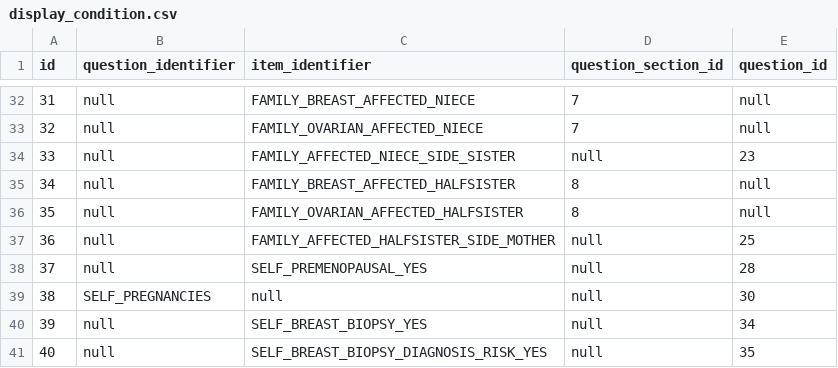
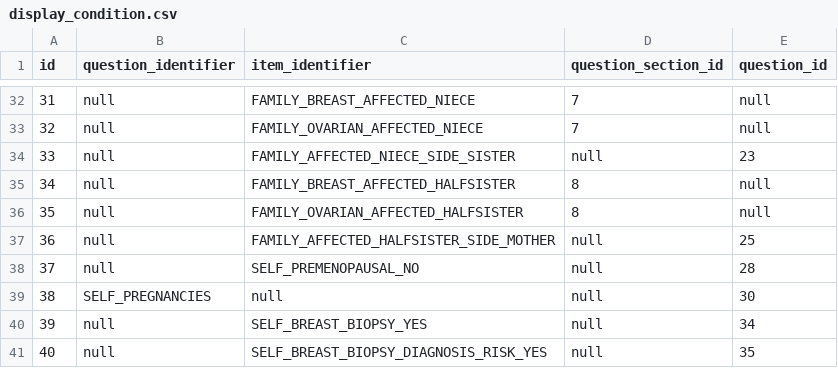
Before and after one commit to Xiaoxue-Zheng/bcra, a CSV file: application/src/main/resources/config/liquibase/questionnaires/display_condition.csv, drawn as a sheet; only a part is shown, gaps mark what is left out.

Commit message:
CLIN-1034 merging referral conditions functionality with conditional question/section display and fixing slew of related minor bugs
Change-Id: Ica794a65a7a19fa14b0cf05ce84c8f69381c3319

```diff
--- a/application/src/main/resources/config/liquibase/questionnaires/display_condition.csv
+++ b/application/src/main/resources/config/liquibase/questionnaires/display_condition.csv
@@ -37,3 +37,3 @@ id,question_identifier,item_identifier,question_section_id,question_id
 36,null,FAMILY_AFFECTED_HALFSISTER_SIDE_MOTHER,null,25
-37,null,SELF_PREMENOPAUSAL_YES,null,28
+37,null,SELF_PREMENOPAUSAL_NO,null,28
 38,SELF_PREGNANCIES,null,null,30
```
Also changed, not shown: 7 other files.
